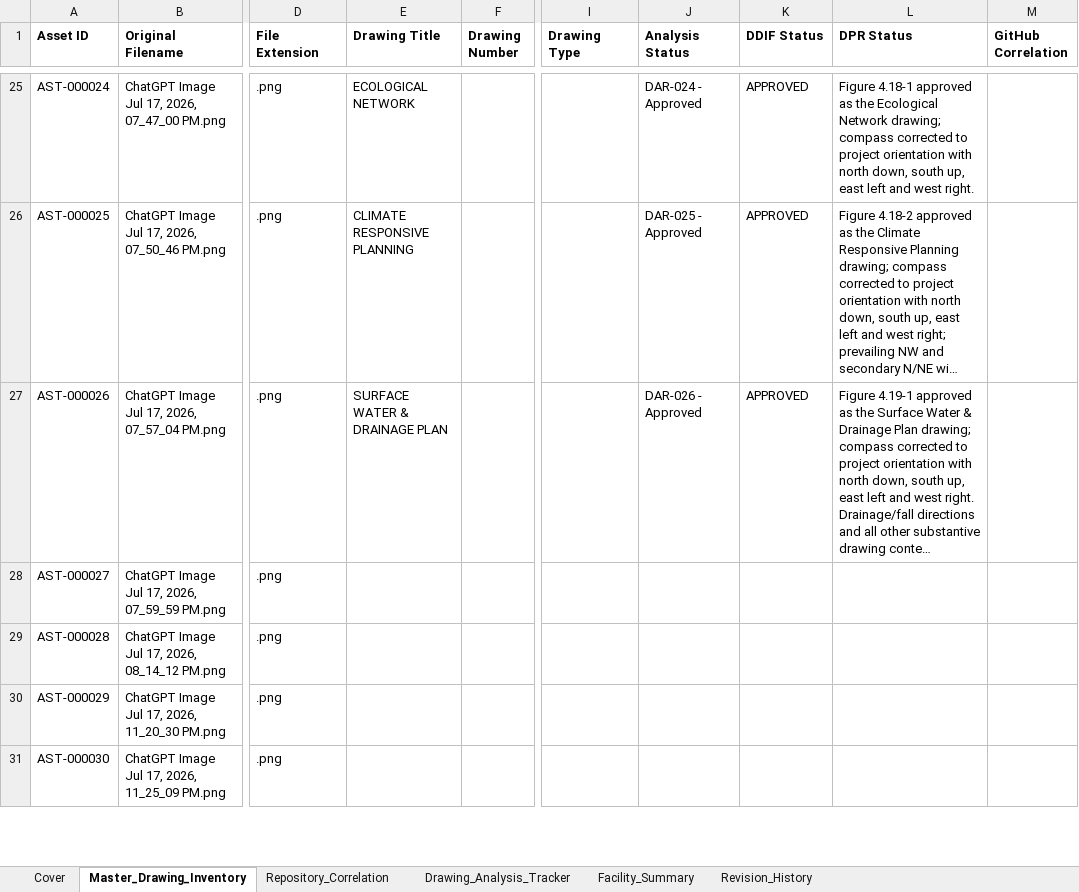
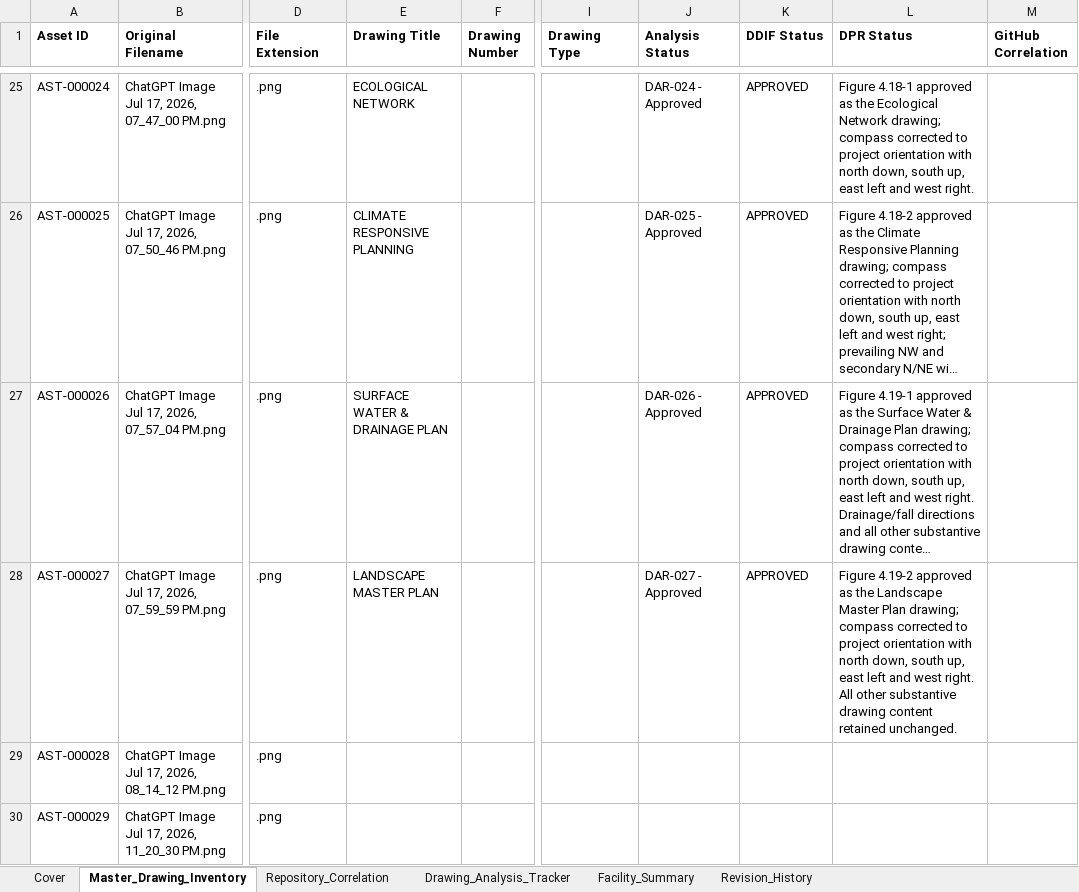
Before and after one commit to satyasahu2021/XOLANI-Eco-Resort, an Excel workbook: 00_PROJECT_CONTROL/Repository_Database/DDIF-001_Initial_Inventory_Register_v1.1.xlsx, sheet Master_Drawing_Inventory, drawn as a sheet; only a part is shown, gaps mark what is left out; the shorter side is filled out with more unchanged rows; long unchanged cells end in …; values as stored, in another font and other column widths than the file's, no borders; the diff names each change by its address in the sheet, - before the commit and + after, or states it on an @@ line.

Commit message:
Approve AST-000027 Landscape Master Plan and DAR-027

```diff
--- a/00_PROJECT_CONTROL/Repository_Database/DDIF-001_Initial_Inventory_Register_v1.1.xlsx (sheet Master_Drawing_Inventory)
+++ b/00_PROJECT_CONTROL/Repository_Database/DDIF-001_Initial_Inventory_Register_v1.1.xlsx (sheet Master_Drawing_Inventory)
-E28 (Drawing Title): (empty)
+E28 (Drawing Title): LANDSCAPE MASTER PLAN
-J28 (Analysis Status): (empty)
+J28 (Analysis Status): DAR-027 - Approved
-K28 (DDIF Status): (empty)
+K28 (DDIF Status): APPROVED
-L28 (DPR Status): (empty)
+L28 (DPR Status): Figure 4.19-2 approved as the Landscape Master Plan drawing; compass corrected to project orientation with north down, south up, east left and west right. All other substantive drawing content retained unchanged.
```
Also changed, not shown: 2 other files.
